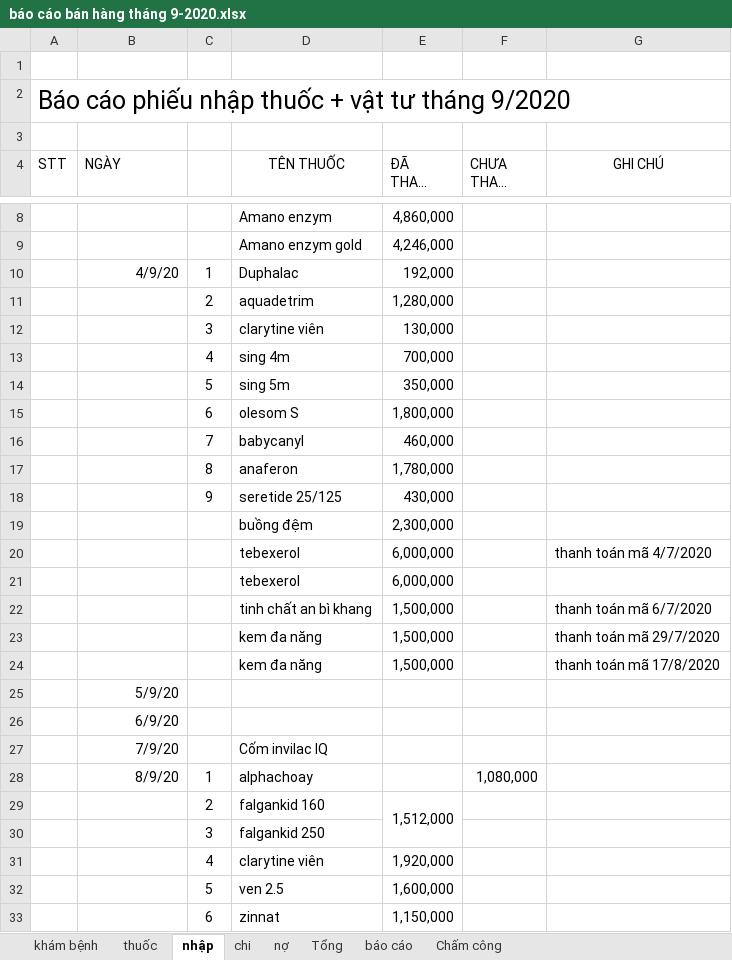
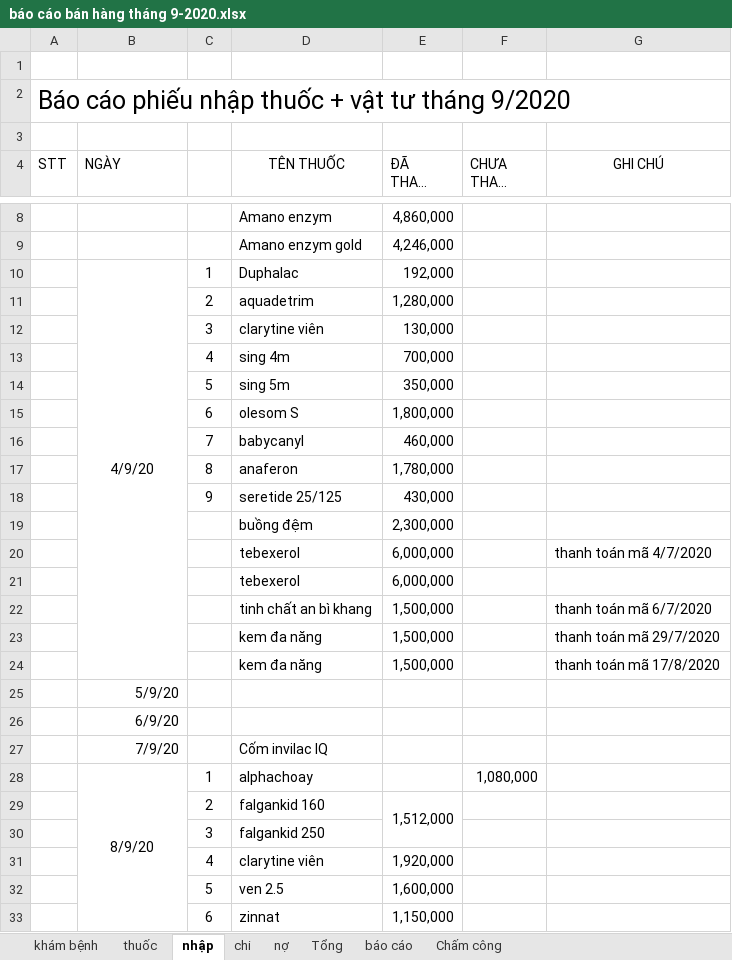
Before and after one commit to minhvl/phongkham, an Excel workbook: Báo cáo/tháng 9 - 2020/báo cáo bán hàng tháng 9-2020.xlsx, sheet nhập, drawn as a sheet; only a part is shown, gaps mark what is left out; long unchanged cells end in …; values as stored, in another font and other column widths than the file's, no borders; the diff covers the shown part only; the diff names each change by its address in the sheet, - before the commit and + after, or states it on an @@ line.

```diff
--- a/Báo cáo/tháng 9 - 2020/báo cáo bán hàng tháng 9-2020.xlsx (sheet nhập)
+++ b/Báo cáo/tháng 9 - 2020/báo cáo bán hàng tháng 9-2020.xlsx (sheet nhập)
-B10 alignment: right
+B10 alignment: center
+B10:B24 merged
-B28 alignment: right
+B28 alignment: center
+B28:B34 merged
```
Also changed, not shown: 28 added rows and 7 edited cells elsewhere in this sheet, sheet khám bệnh, sheet thuốc, sheet Tổng, sheet báo cáo, sheet chi.
